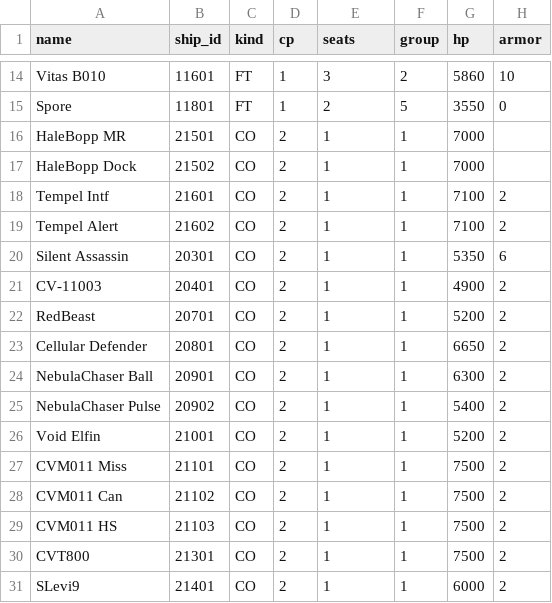
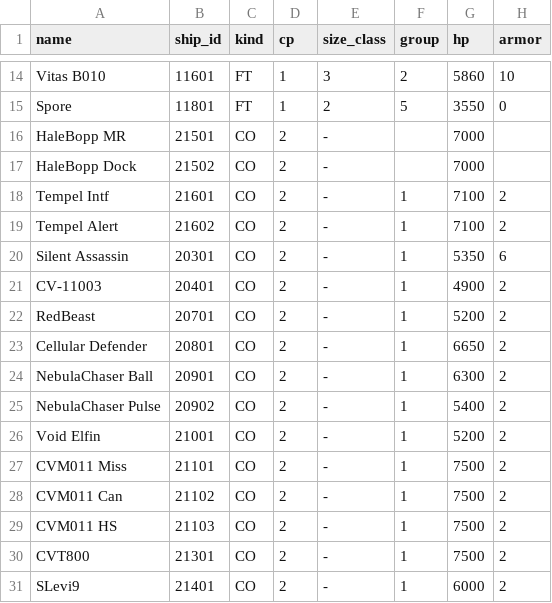
Before and after one commit to chrisaacson69/sci-fi-trading-voyage, a CSV file: data/craft.csv, drawn as a sheet; only a part is shown, gaps mark what is left out; the diff names each change by its address in the sheet, - before the commit and + after, or states it on an @@ line.

```diff
--- a/data/craft.csv
+++ b/data/craft.csv
-E1: seats
+E1: size_class
-E16:E31 (size_class): 1
+E16:E31 (size_class): -
-F16:F17 (group): 1
+F16:F17 (group): (empty)
```
Also changed, not shown: 3 other files.
